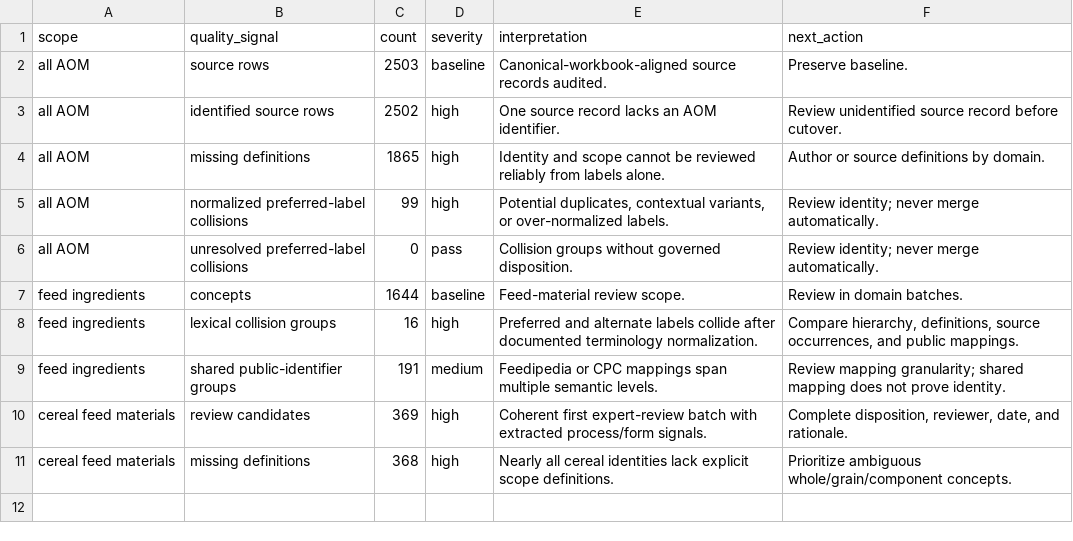
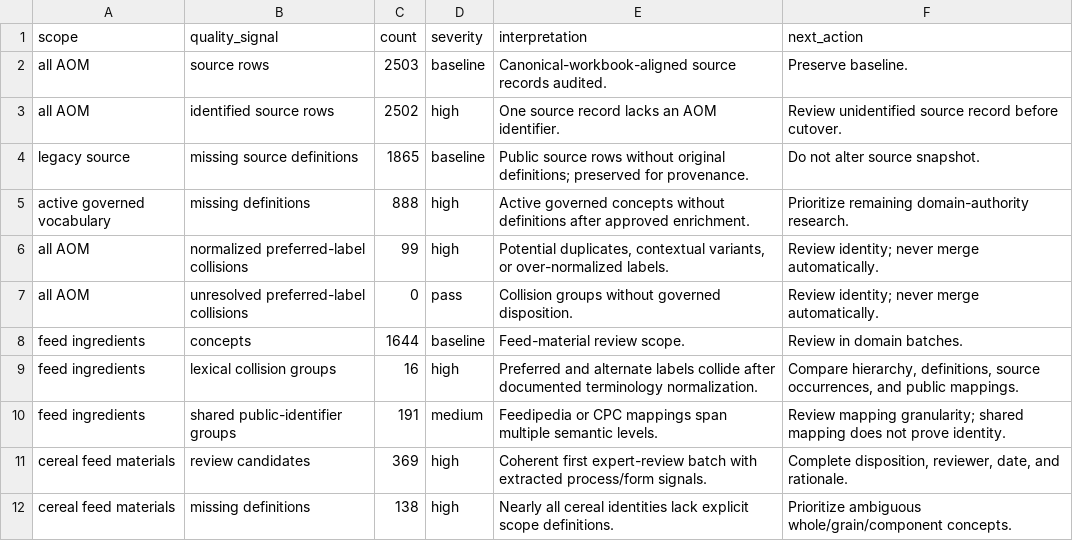
Before and after one commit to ERAgriculture/era-aom, a CSV file: review/livestock-v4/ontology_quality_summary.csv, drawn as a sheet.

Commit message:
feat: enrich governed concept definitions

```diff
--- a/review/livestock-v4/ontology_quality_summary.csv
+++ b/review/livestock-v4/ontology_quality_summary.csv
@@ -3,3 +3,4 @@ all AOM,source rows,2503,baseline,Canonical-workbook-aligned source records audi
 all AOM,identified source rows,2502,high,One source record lacks an AOM identifier.,Review unidentified source record before cutover.
-all AOM,missing definitions,1865,high,Identity and scope cannot be reviewed reliably from labels alone.,Author or source definitions by domain.
+legacy source,missing source definitions,1865,baseline,Public source rows without original definitions; preserved for provenance.,Do not alter source snapshot.
+active governed vocabulary,missing definitions,888,high,Active governed concepts without definitions after approved enrichment.,Prioritize remaining domain-authority research.
 all AOM,normalized preferred-label collisions,99,high,"Potential duplicates, contextual variants, or over-normalized labels.",Review identity; never merge automatically.
@@ -10,2 +11,2 @@ feed ingredients,shared public-identifier groups,191,medium,Feedipedia or CPC ma
 cereal feed materials,review candidates,369,high,Coherent first expert-review batch with extracted process/form signals.,"Complete disposition, reviewer, date, and rationale."
-cereal feed materials,missing definitions,368,high,Nearly all cereal identities lack explicit scope definitions.,Prioritize ambiguous whole/grain/component concepts.
+cereal feed materials,missing definitions,138,high,Nearly all cereal identities lack explicit scope definitions.,Prioritize ambiguous whole/grain/component concepts.
```
Also changed, not shown: data/livestock-staging/approved_new_concepts.csv, data/livestock-staging/notes.csv, 23 other files.
